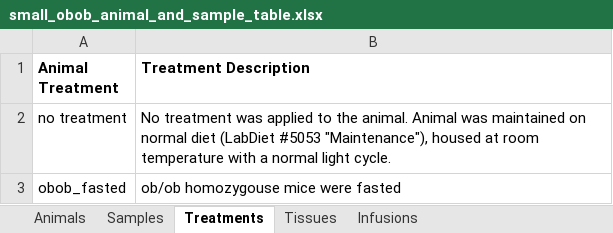
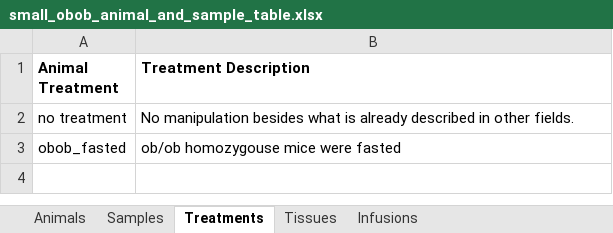
Before and after one commit to Princeton-LSI-ResearchComputing/tracebase, an Excel workbook: DataRepo/example_data/small_dataset/small_obob_animal_and_sample_table.xlsx, sheet Treatments, drawn as a sheet; values as stored, in another font and other column widths than the file's, no borders; the diff names each change by its address in the sheet, - before the commit and + after, or states it on an @@ line.

Commit message:
Inclusion of protocols in the user data validation view.
Note, this changes the treatment of protocol loads from being like tissues & compounds to being like everything else.
It adds every error to the error output when verbosity is greater than 1.
It copies data from the default database to the validation database any time a file is validated and everything is cleaned out at the end.

Files checked in: DataRepo/example_data/small_dataset/small_obob_animal_and_sample_table.xlsx DataRepo/utils/protocols_loader.py DataRepo/views/loading/validation.py

```diff
--- a/DataRepo/example_data/small_dataset/small_obob_animal_and_sample_table.xlsx (sheet Treatments)
+++ b/DataRepo/example_data/small_dataset/small_obob_animal_and_sample_table.xlsx (sheet Treatments)
-B2 (Treatment Description): No treatment was applied to the animal. Animal was maintained on normal diet (LabDiet #5053 "Maintenance"), housed at room temperature with a normal light cycle.
+B2 (Treatment Description): No manipulation besides what is already described in other fields.
```
Also changed, not shown: 2 other files.
